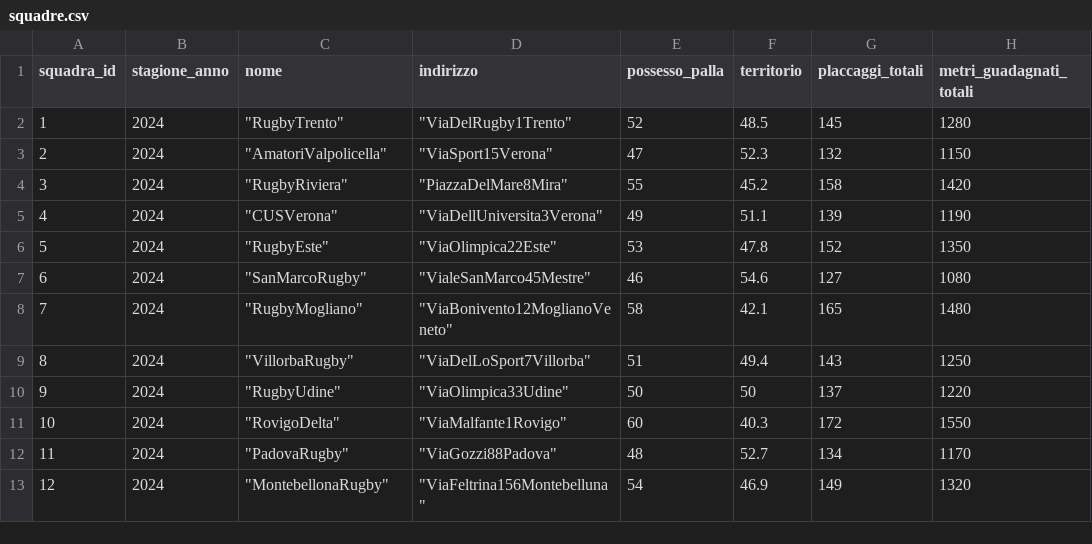
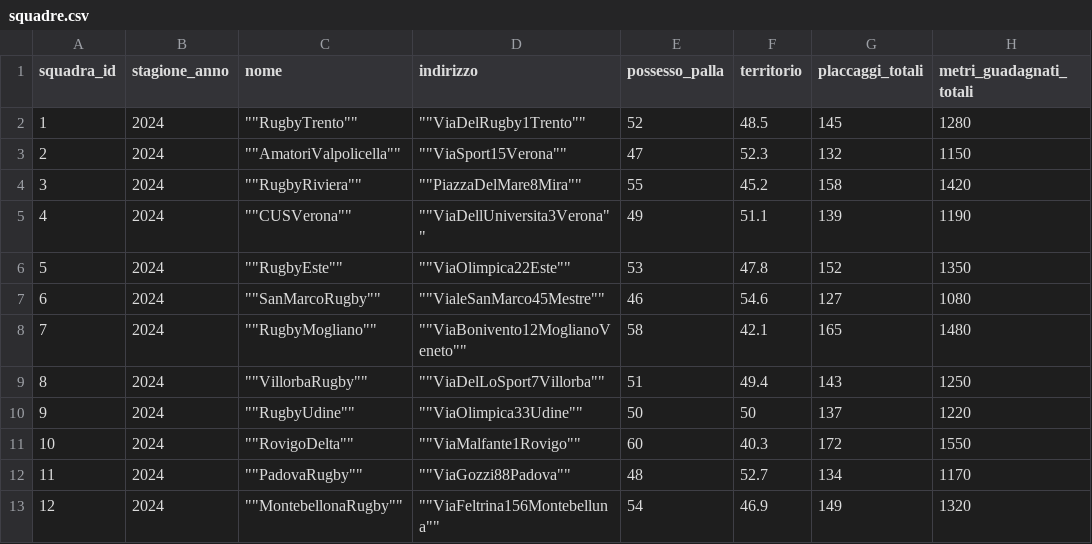
Before and after one commit to tommso00/PrAva-RugbyTrento, a CSV file: Code/database/squadre.csv, drawn as a sheet; only a part is shown; the diff names each change by its address in the sheet, - before the commit and + after, or states it on an @@ line.

```diff
--- a/Code/database/squadre.csv
+++ b/Code/database/squadre.csv
-C2 (nome): "RugbyTrento"
+C2 (nome): ""RugbyTrento""
-D2 (indirizzo): "ViaDelRugby1Trento"
+D2 (indirizzo): ""ViaDelRugby1Trento""
-C3 (nome): "AmatoriValpolicella"
+C3 (nome): ""AmatoriValpolicella""
-D3 (indirizzo): "ViaSport15Verona"
+D3 (indirizzo): ""ViaSport15Verona""
-C4 (nome): "RugbyRiviera"
+C4 (nome): ""RugbyRiviera""
-D4 (indirizzo): "PiazzaDelMare8Mira"
+D4 (indirizzo): ""PiazzaDelMare8Mira""
-C5 (nome): "CUSVerona"
+C5 (nome): ""CUSVerona""
-D5 (indirizzo): "ViaDellUniversita3Verona"
+D5 (indirizzo): ""ViaDellUniversita3Verona""
-C6 (nome): "RugbyEste"
+C6 (nome): ""RugbyEste""
-D6 (indirizzo): "ViaOlimpica22Este"
+D6 (indirizzo): ""ViaOlimpica22Este""
-C7 (nome): "SanMarcoRugby"
+C7 (nome): ""SanMarcoRugby""
-D7 (indirizzo): "VialeSanMarco45Mestre"
+D7 (indirizzo): ""VialeSanMarco45Mestre""
-C8 (nome): "RugbyMogliano"
+C8 (nome): ""RugbyMogliano""
-D8 (indirizzo): "ViaBonivento12MoglianoVeneto"
+D8 (indirizzo): ""ViaBonivento12MoglianoVeneto""
-C9 (nome): "VillorbaRugby"
+C9 (nome): ""VillorbaRugby""
-D9 (indirizzo): "ViaDelLoSport7Villorba"
+D9 (indirizzo): ""ViaDelLoSport7Villorba""
-C10 (nome): "RugbyUdine"
+C10 (nome): ""RugbyUdine""
-D10 (indirizzo): "ViaOlimpica33Udine"
+D10 (indirizzo): ""ViaOlimpica33Udine""
-C11 (nome): "RovigoDelta"
+C11 (nome): ""RovigoDelta""
-D11 (indirizzo): "ViaMalfante1Rovigo"
+D11 (indirizzo): ""ViaMalfante1Rovigo""
-C12 (nome): "PadovaRugby"
+C12 (nome): ""PadovaRugby""
-D12 (indirizzo): "ViaGozzi88Padova"
+D12 (indirizzo): ""ViaGozzi88Padova""
-C13 (nome): "MontebellonaRugby"
+C13 (nome): ""MontebellonaRugby""
-D13 (indirizzo): "ViaFeltrina156Montebelluna"
+D13 (indirizzo): ""ViaFeltrina156Montebelluna""
```
Also changed, not shown: Code/database/giocatori.csv, 7 other files.
